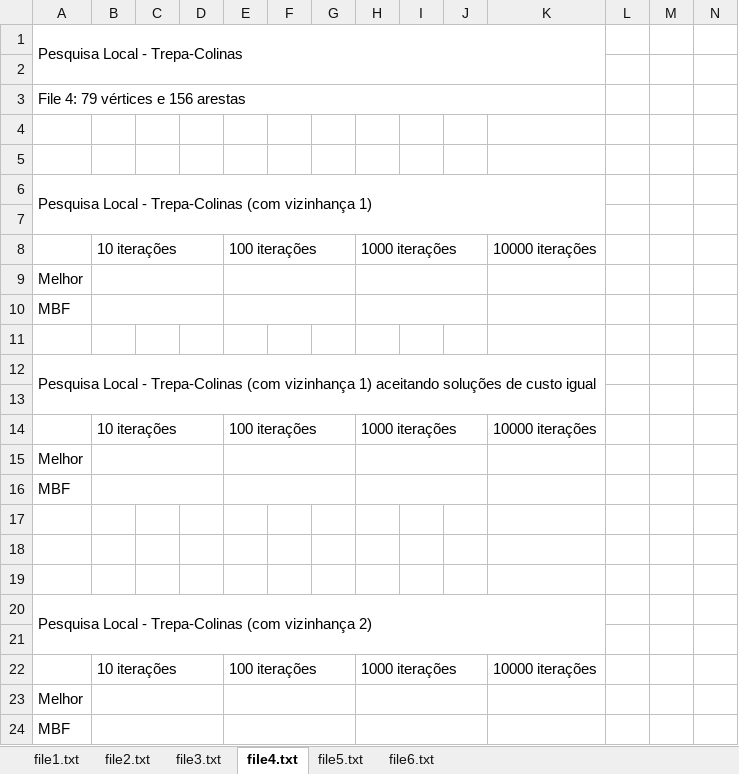
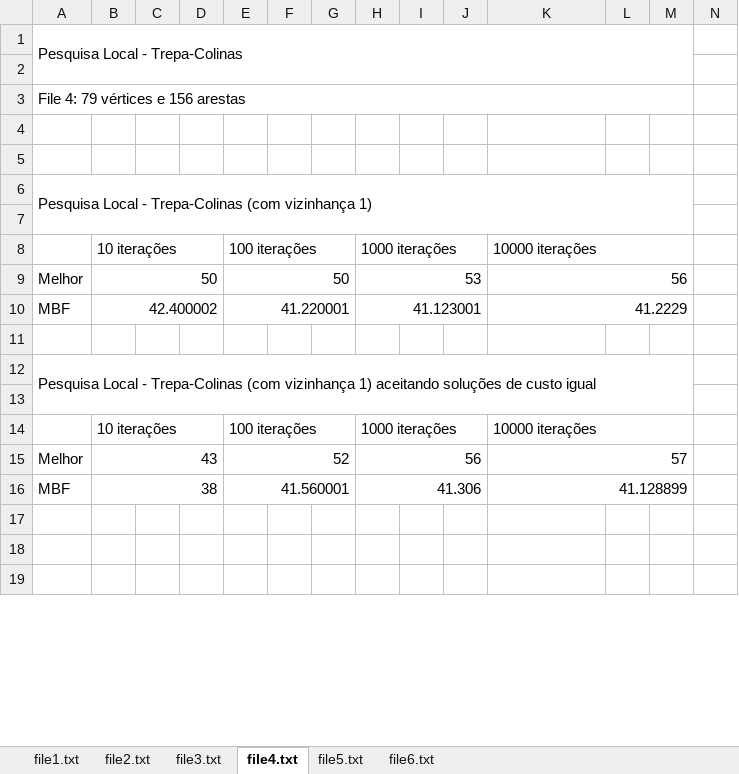
Before and after one commit to Asuryu/IIA2, an Excel workbook: Estudos Experimentais/Pesquisa Local.xlsx, sheet file4.txt, drawn as a sheet; only a part is shown; the shorter side is filled out with more unchanged rows; values as stored, in another font and other column widths than the file's, no cell formats; removed rows and columns are numbered as before the commit, all else as after; the diff covers the shown part only; the diff names each change by its address in the sheet, - before the commit and + after, or states it on an @@ line.

Commit message:
Tentativa de implementação do Torneio Binário. Implementação do Trepa-Colinas

```diff
--- a/Estudos Experimentais/Pesquisa Local.xlsx (sheet file4.txt)
+++ b/Estudos Experimentais/Pesquisa Local.xlsx (sheet file4.txt)
-A1:K2 merged
+A1:M2 merged
-A3:K3 merged
+A3:M3 merged
-A6:K7 merged
+A6:M7 merged
+K8:M8 merged
-row 9: Melhor
-row 10: MBF
+row 9: Melhor | 50 |  |  | 50 |  |  | 53 |  |  | 56
+row 10: MBF | 42.400002 |  |  | 41.220001 |  |  | 41.123001 |  |  | 41.2229
-A12:K13 merged
+A12:M13 merged
+K14:M14 merged
-row 15: Melhor
-row 16: MBF
-row 15: (empty)
+row 15: Melhor | 43 |  |  | 52 |  |  | 56 |  |  | 57
+B15:D15 merged
+E15:G15 merged
+H15:J15 merged
+K15:M15 merged
-row 16: (empty)
+row 16: MBF | 38 |  |  | 41.560001 |  |  | 41.306 |  |  | 41.128899
+B16:D16 merged
+E16:G16 merged
+H16:J16 merged
+K16:M16 merged
-row 19: (empty)
-row 20: Pesquisa Local - Trepa-Colinas (com vizinhança 2)
-row 21: (empty)
-row 22:  | 10 iterações |  |  | 100 iterações |  |  | 1000 iterações |  |  | 10000 iterações
-row 23: Melhor
-row 24: MBF
```
Also changed, not shown: 16 added rows, 10 removed rows, 2 edited cells and merged cells elsewhere in this sheet, sheet file2.txt, sheet file3.txt, sheet file1.txt, sheet file5.txt, sheet file6.txt, cell formats, 35 other files.
